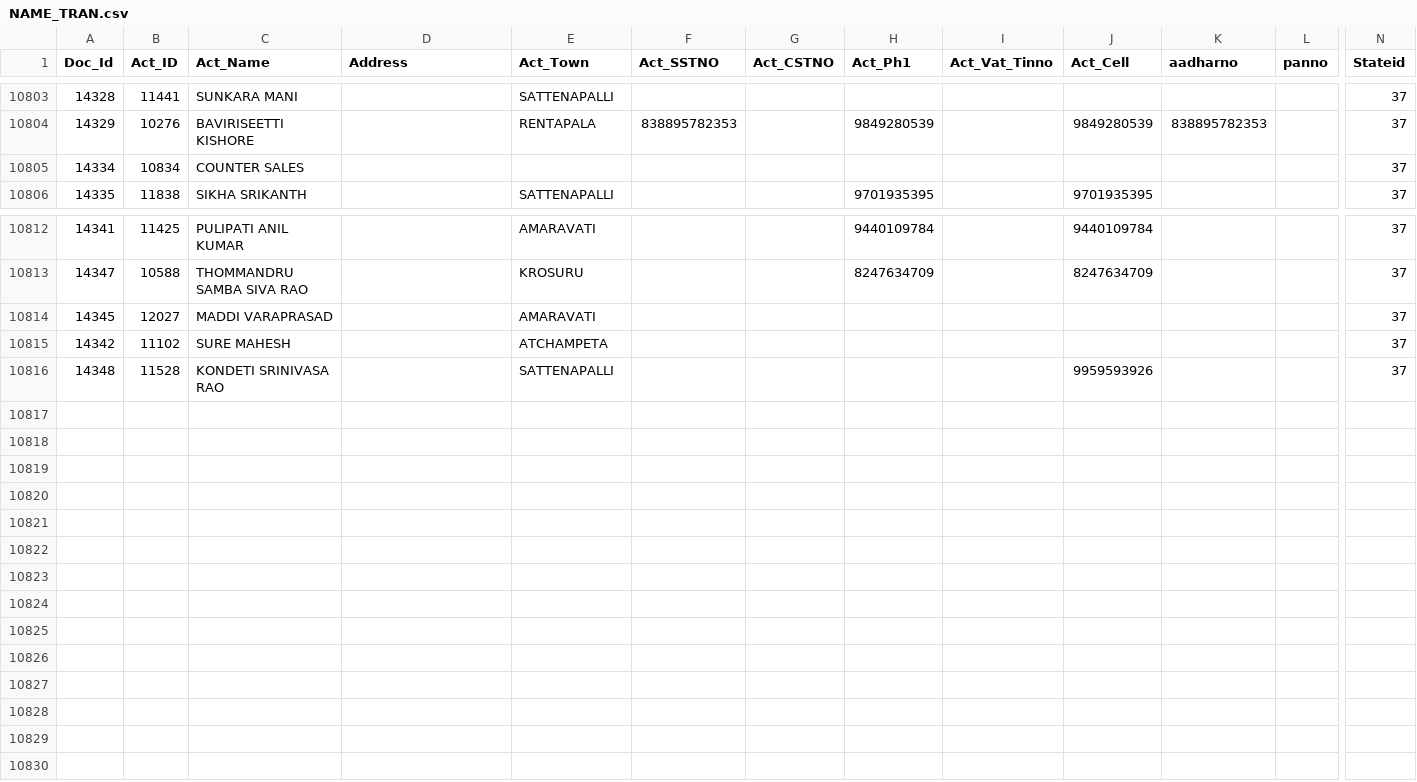
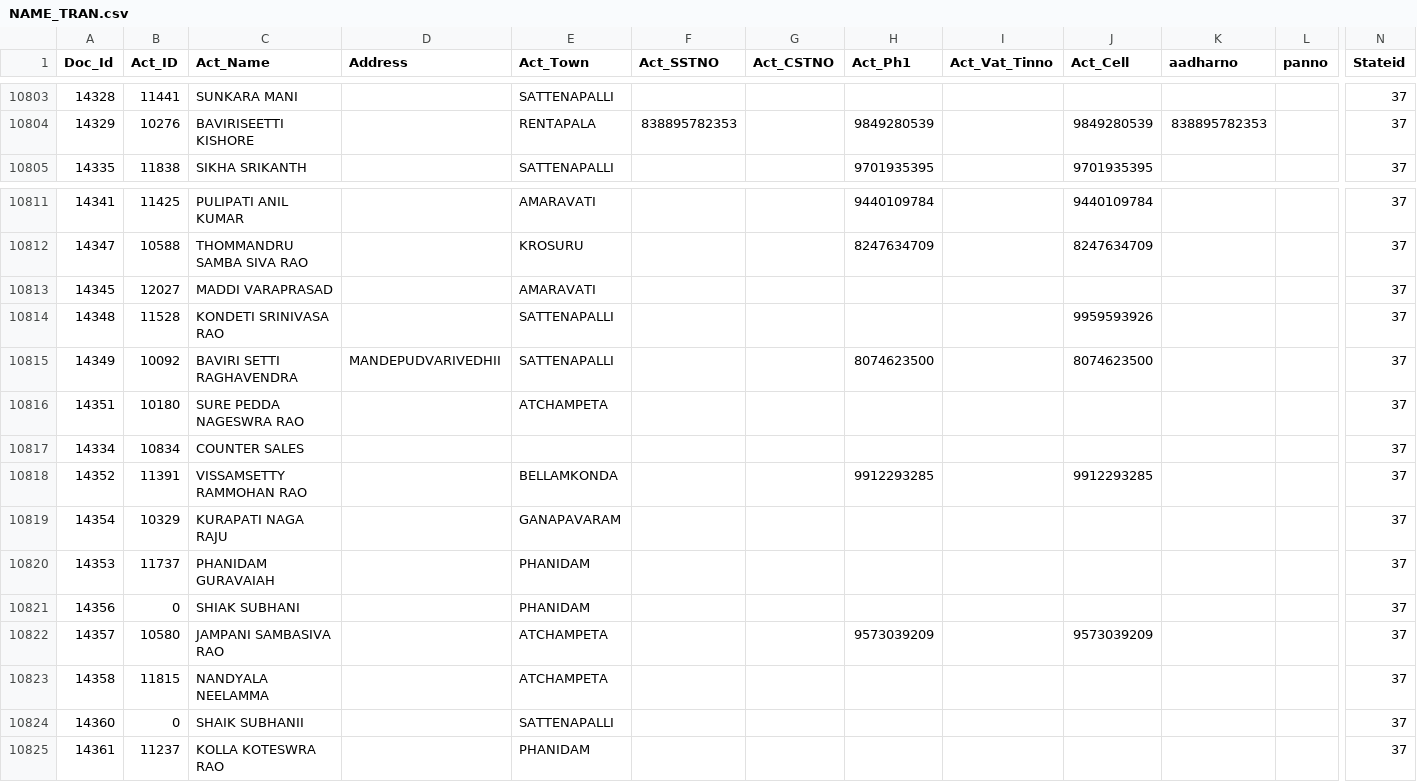
Before and after one commit to krishnasai-narayana/3goils, a CSV file: data/NAME_TRAN.csv, drawn as a sheet; only a part is shown, gaps mark what is left out; removed rows and columns are numbered as before the commit, all else as after; rows hold the shown columns only; the diff names each change by its address in the sheet, - before the commit and + after, or states it on an @@ line.

Commit message:
Data update: 19-11-2026

```diff
--- a/data/NAME_TRAN.csv
+++ b/data/NAME_TRAN.csv
-row 10815: 14342 | 11102 | SURE MAHESH |  | ATCHAMPETA |  |  |  |  |  |  |  | 37
+row 10815: 14349 | 10092 | BAVIRI SETTI RAGHAVENDRA | MANDEPUDVARIVEDHII | SATTENAPALLI |  |  | 8074623500 |  | 8074623500 |  |  | 37
+row 10816: 14351 | 10180 | SURE PEDDA NAGESWRA RAO |  | ATCHAMPETA |  |  |  |  |  |  |  | 37
@@ row 10805 moved to row 10817: 14334 @@
+row 10818: 14352 | 11391 | VISSAMSETTY RAMMOHAN RAO |  | BELLAMKONDA |  |  | 9912293285 |  | 9912293285 |  |  | 37
+row 10819: 14354 | 10329 | KURAPATI NAGA RAJU |  | GANAPAVARAM |  |  |  |  |  |  |  | 37
+row 10820: 14353 | 11737 | PHANIDAM GURAVAIAH |  | PHANIDAM |  |  |  |  |  |  |  | 37
+row 10821: 14356 | 0 | SHIAK SUBHANI |  | PHANIDAM |  |  |  |  |  |  |  | 37
+row 10822: 14357 | 10580 | JAMPANI SAMBASIVA RAO |  | ATCHAMPETA |  |  | 9573039209 |  | 9573039209 |  |  | 37
+row 10823: 14358 | 11815 | NANDYALA NEELAMMA |  | ATCHAMPETA |  |  |  |  |  |  |  | 37
+row 10824: 14360 | 0 | SHAIK SUBHANII |  | SATTENAPALLI |  |  |  |  |  |  |  | 37
+row 10825: 14361 | 11237 | KOLLA KOTESWRA RAO |  | PHANIDAM |  |  |  |  |  |  |  | 37
```
Also changed, not shown: data/Doc_MaxId.csv, data/Item_Grp.csv, 8 other files.
